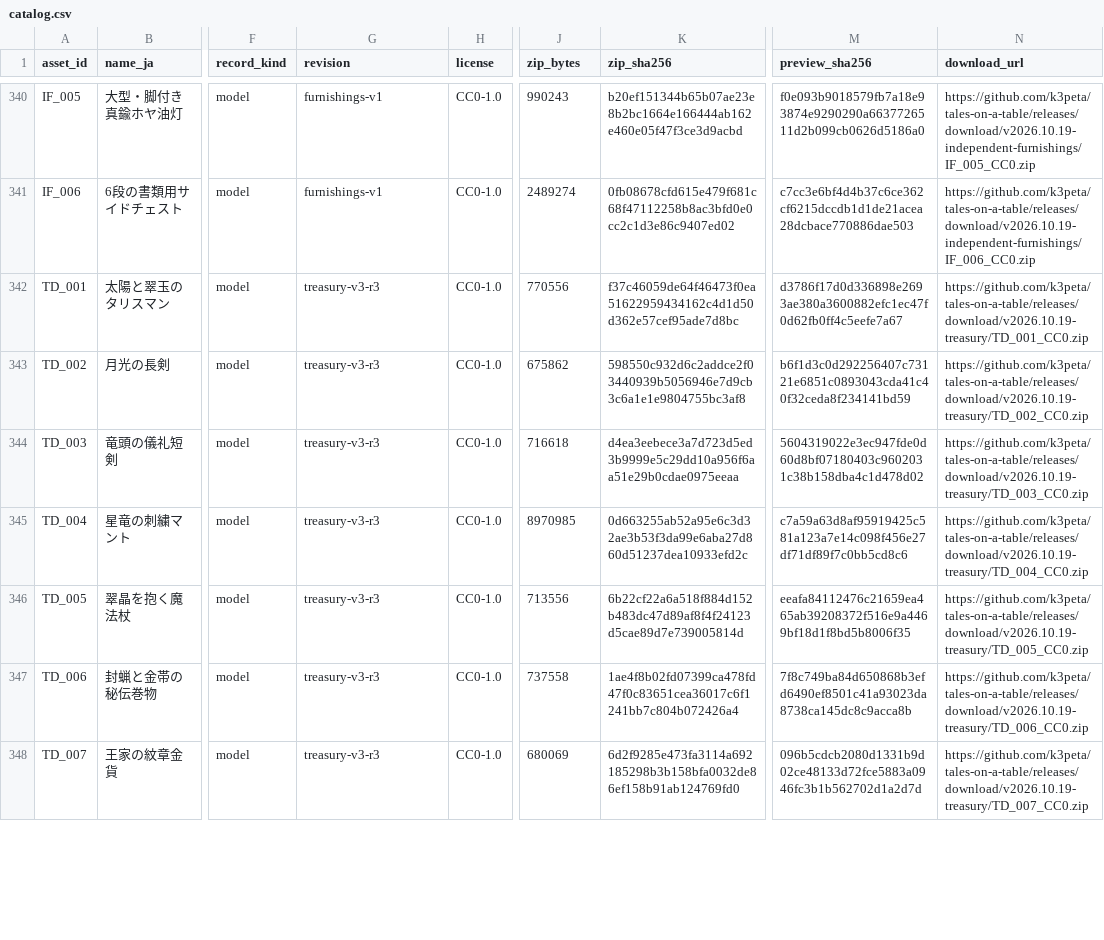
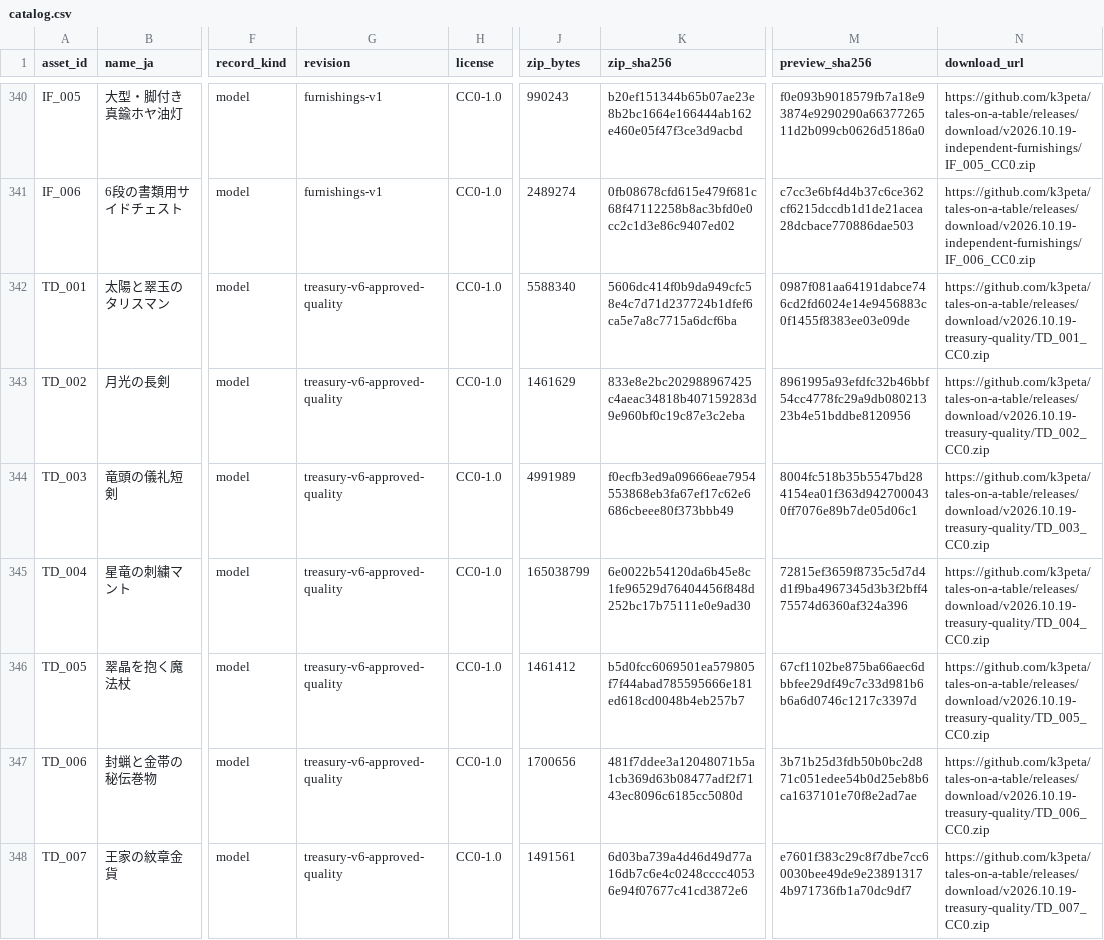
Before and after one commit to k3peta/tales-on-a-table, a CSV file: catalog.csv, drawn as a sheet; only a part is shown, gaps mark what is left out; the diff covers the shown part only; the diff names each change by its address in the sheet, - before the commit and + after, or states it on an @@ line.

Commit message:
Refine existing 17 treasury assets and v7 scene previews

```diff
--- a/catalog.csv
+++ b/catalog.csv
-G342:G348 (revision): treasury-v3-r3
+G342:G348 (revision): treasury-v6-approved-quality
-J342 (zip_bytes): 770556
+J342 (zip_bytes): 5588340
-K342 (zip_sha256): f37c46059de64f46473f0ea51622959434162c4d1d50d362e57cef95ade7d8bc
+K342 (zip_sha256): 5606dc414f0b9da949cfc58e4c7d71d237724b1dfef6ca5e7a8c7715a6dcf6ba
-M342 (preview_sha256): d3786f17d0d336898e2693ae380a3600882efc1ec47f0d62fb0ff4c5eefe7a67
+M342 (preview_sha256): 0987f081aa64191dabce746cd2fd6024e14e9456883c0f1455f8383ee03e09de
-N342 (download_url): https://github.com/k3peta/tales-on-a-table/releases/download/v2026.10.19-treasury/TD_001_CC0.zip
+N342 (download_url): https://github.com/k3peta/tales-on-a-table/releases/download/v2026.10.19-treasury-quality/TD_001_CC0.zip
-J343 (zip_bytes): 675862
+J343 (zip_bytes): 1461629
-K343 (zip_sha256): 598550c932d6c2addce2f03440939b5056946e7d9cb3c6a1e1e9804755bc3af8
+K343 (zip_sha256): 833e8e2bc202988967425c4aeac34818b407159283d9e960bf0c19c87e3c2eba
-M343 (preview_sha256): b6f1d3c0d292256407c73121e6851c0893043cda41c40f32ceda8f234141bd59
+M343 (preview_sha256): 8961995a93efdfc32b46bbf54cc4778fc29a9db08021323b4e51bddbe8120956
-N343 (download_url): https://github.com/k3peta/tales-on-a-table/releases/download/v2026.10.19-treasury/TD_002_CC0.zip
+N343 (download_url): https://github.com/k3peta/tales-on-a-table/releases/download/v2026.10.19-treasury-quality/TD_002_CC0.zip
-J344 (zip_bytes): 716618
+J344 (zip_bytes): 4991989
-K344 (zip_sha256): d4ea3eebece3a7d723d5ed3b9999e5c29dd10a956f6aa51e29b0cdae0975eeaa
+K344 (zip_sha256): f0ecfb3ed9a09666eae7954553868eb3fa67ef17c62e6686cbeee80f373bbb49
-M344 (preview_sha256): 5604319022e3ec947fde0d60d8bf07180403c9602031c38b158dba4c1d478d02
+M344 (preview_sha256): 8004fc518b35b5547bd284154ea01f363d9427000430ff7076e89b7de05d06c1
-N344 (download_url): https://github.com/k3peta/tales-on-a-table/releases/download/v2026.10.19-treasury/TD_003_CC0.zip
+N344 (download_url): https://github.com/k3peta/tales-on-a-table/releases/download/v2026.10.19-treasury-quality/TD_003_CC0.zip
-J345 (zip_bytes): 8970985
+J345 (zip_bytes): 165038799
-K345 (zip_sha256): 0d663255ab52a95e6c3d32ae3b53f3da99e6aba27d860d51237dea10933efd2c
+K345 (zip_sha256): 6e0022b54120da6b45e8c1fe96529d76404456f848d252bc17b75111e0e9ad30
-M345 (preview_sha256): c7a59a63d8af95919425c581a123a7e14c098f456e27df71df89f7c0bb5cd8c6
+M345 (preview_sha256): 72815ef3659f8735c5d7d4d1f9ba4967345d3b3f2bff475574d6360af324a396
-N345 (download_url): https://github.com/k3peta/tales-on-a-table/releases/download/v2026.10.19-treasury/TD_004_CC0.zip
+N345 (download_url): https://github.com/k3peta/tales-on-a-table/releases/download/v2026.10.19-treasury-quality/TD_004_CC0.zip
-J346 (zip_bytes): 713556
+J346 (zip_bytes): 1461412
-K346 (zip_sha256): 6b22cf22a6a518f884d152b483dc47d89af8f4f24123d5cae89d7e739005814d
+K346 (zip_sha256): b5d0fcc6069501ea579805f7f44abad785595666e181ed618cd0048b4eb257b7
-M346 (preview_sha256): eeafa84112476c21659ea465ab39208372f516e9a4469bf18d1f8bd5b8006f35
+M346 (preview_sha256): 67cf1102be875ba66aec6dbbfee29df49c7c33d981b6b6a6d0746c1217c3397d
-N346 (download_url): https://github.com/k3peta/tales-on-a-table/releases/download/v2026.10.19-treasury/TD_005_CC0.zip
+N346 (download_url): https://github.com/k3peta/tales-on-a-table/releases/download/v2026.10.19-treasury-quality/TD_005_CC0.zip
-J347 (zip_bytes): 737558
+J347 (zip_bytes): 1700656
-K347 (zip_sha256): 1ae4f8b02fd07399ca478fd47f0c83651cea36017c6f1241bb7c804b072426a4
+K347 (zip_sha256): 481f7ddee3a12048071b5a1cb369d63b08477adf2f7143ec8096c6185cc5080d
-M347 (preview_sha256): 7f8c749ba84d650868b3efd6490ef8501c41a93023da8738ca145dc8c9acca8b
+M347 (preview_sha256): 3b71b25d3fdb50b0bc2d871c051edee54b0d25eb8b6ca1637101e70f8e2ad7ae
-N347 (download_url): https://github.com/k3peta/tales-on-a-table/releases/download/v2026.10.19-treasury/TD_006_CC0.zip
+N347 (download_url): https://github.com/k3peta/tales-on-a-table/releases/download/v2026.10.19-treasury-quality/TD_006_CC0.zip
-J348 (zip_bytes): 680069
+J348 (zip_bytes): 1491561
-K348 (zip_sha256): 6d2f9285e473fa3114a692185298b3b158bfa0032de86ef158b91ab124769fd0
+K348 (zip_sha256): 6d03ba739a4d46d49d77a16db7c6e4c0248cccc40536e94f07677c41cd3872e6
-M348 (preview_sha256): 096b5cdcb2080d1331b9d02ce48133d72fce5883a0946fc3b1b562702d1a2d7d
+M348 (preview_sha256): e7601f383c29c8f7dbe7cc60030bee49de9e238913174b971736fb1a70dc9df7
-N348 (download_url): https://github.com/k3peta/tales-on-a-table/releases/download/v2026.10.19-treasury/TD_007_CC0.zip
+N348 (download_url): https://github.com/k3peta/tales-on-a-table/releases/download/v2026.10.19-treasury-quality/TD_007_CC0.zip
```
Also changed, not shown: 50 edited cells elsewhere in this file, 38 other files.
